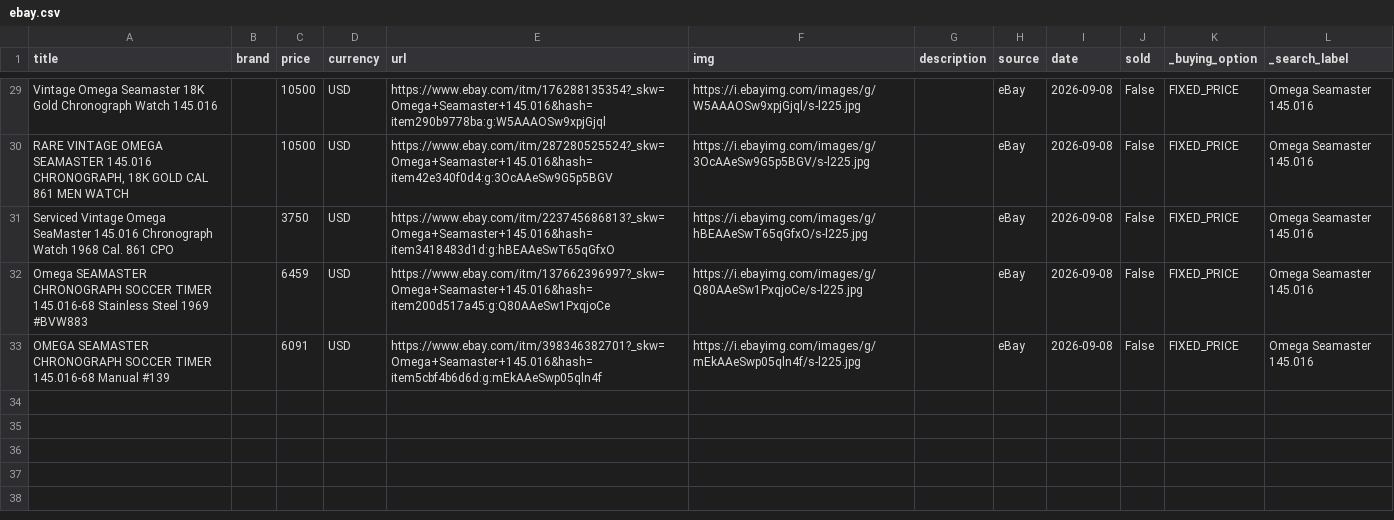
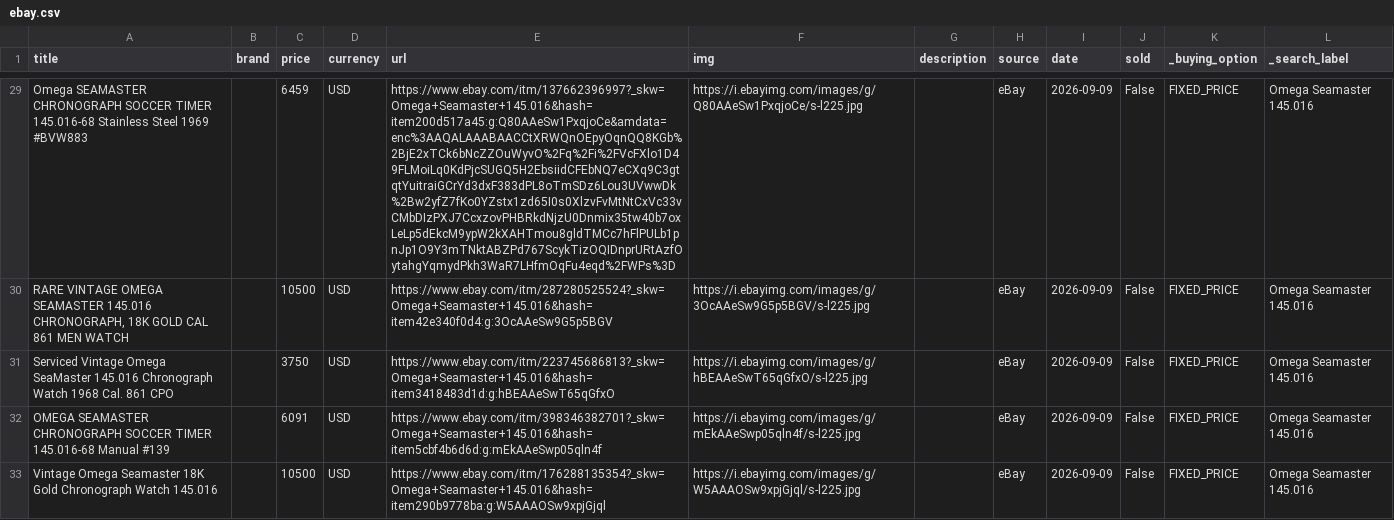
Before and after one commit to markatmutter-cloud/Dial, a CSV file: data/ebay.csv, drawn as a sheet; only a part is shown, gaps mark what is left out; removed rows and columns are numbered as before the commit, all else as after; the diff covers the shown part only; the diff names each change by its address in the sheet, - before the commit and + after, or states it on an @@ line.

```diff
--- a/data/ebay.csv
+++ b/data/ebay.csv
-A29 (title): Vintage Omega Seamaster 18K Gold Chronograph Watch 145.016
+A29 (title): Omega SEAMASTER CHRONOGRAPH SOCCER TIMER 145.016-68 Stainless Steel 1969 #BVW883
-C29 (price): 10500
+C29 (price): 6459
-E29 (url): https://www.ebay.com/itm/176288135354?_skw=Omega+Seamaster+145.016&hash=item290b9778ba:g:W5AAAOSw9xpjGjql
+E29 (url): https://www.ebay.com/itm/137662396997?_skw=Omega+Seamaster+145.016&hash=item200d517a45:g:Q80AAeSw1PxqjoCe&amdata=enc%3AAQALAAABAACCtXRWQnOEpyOqnQQ8KGb%2BjE2xTCk6bNcZZOuWyvO%2Fq%2Fi%2FVcFXlo1D49FLMoiLq0KdPjcSUGQ5H2EbsiidCFEbNQ7eCXq9C3gtqtYuitraiGCrYd3dxF383dPL8oTmSDz6Lou3UVwwDk%2Bw2yfZ7fKo0YZstx1zd65I0s0XlzvFvMtNtCxVc33vCMbDIzPXJ7CcxzovPHBRkdNjzU0Dnmix35tw40b7oxLeLp5dEkcM9ypW2kXAHTmou8gldTMCc7hFlPULb1pnJp1O9Y3mTNktABZPd767ScykTizOQIDnprURtAzfOytahgYqmydPkh3WaR7LHfmOqFu4eqd%2FWPs%3D
-F29 (img): https://i.ebayimg.com/images/g/W5AAAOSw9xpjGjql/s-l225.jpg
+F29 (img): https://i.ebayimg.com/images/g/Q80AAeSw1PxqjoCe/s-l225.jpg
-I29:I31 (date): 2026-09-08
+I29:I31 (date): 2026-09-09
-row 32: Omega SEAMASTER CHRONOGRAPH SOCCER TIMER 145.016-68 Stainless Steel 1969 #BVW883 |  | 6459 | USD | https://www.ebay.com/itm/137662396997?_skw=Omega+Seamaster+145.016&hash=item200d517a45:g:Q80AAeSw1PxqjoCe | https://i.ebayimg.com/images/g/Q80AAeSw1PxqjoCe/s-l225.jpg |  | eBay | 2026-09-08 | False | FIXED_PRICE | Omega Seamaster 145.016
-I32 (date): 2026-09-08
+I32 (date): 2026-09-09
+row 33: Vintage Omega Seamaster 18K Gold Chronograph Watch 145.016 |  | 10500 | USD | https://www.ebay.com/itm/176288135354?_skw=Omega+Seamaster+145.016&hash=item290b9778ba:g:W5AAAOSw9xpjGjql | https://i.ebayimg.com/images/g/W5AAAOSw9xpjGjql/s-l225.jpg |  | eBay | 2026-09-09 | False | FIXED_PRICE | Omega Seamaster 145.016
```
Also changed, not shown: 4 added rows, 4 removed rows and 30 edited cells elsewhere in this file, 5 other files.
